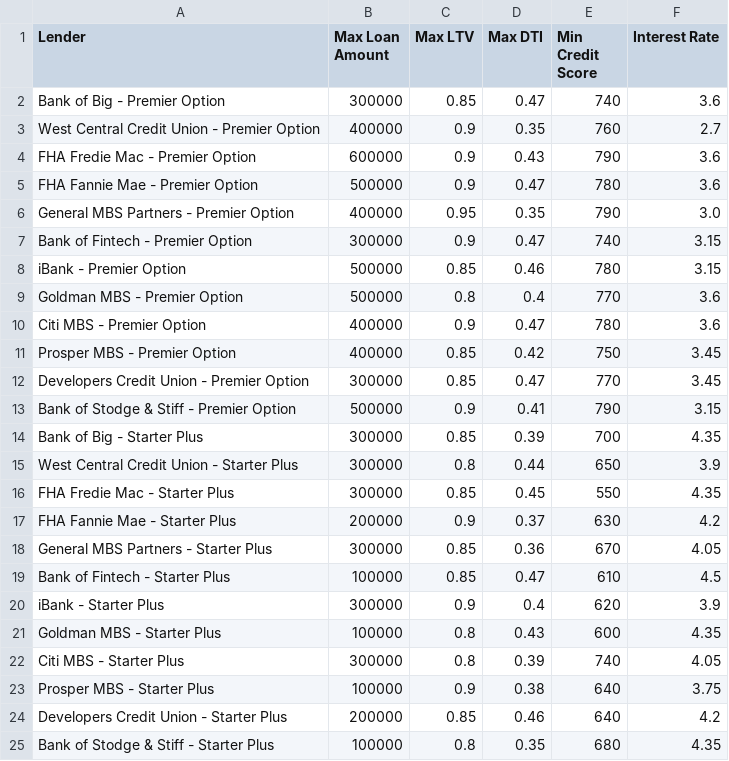
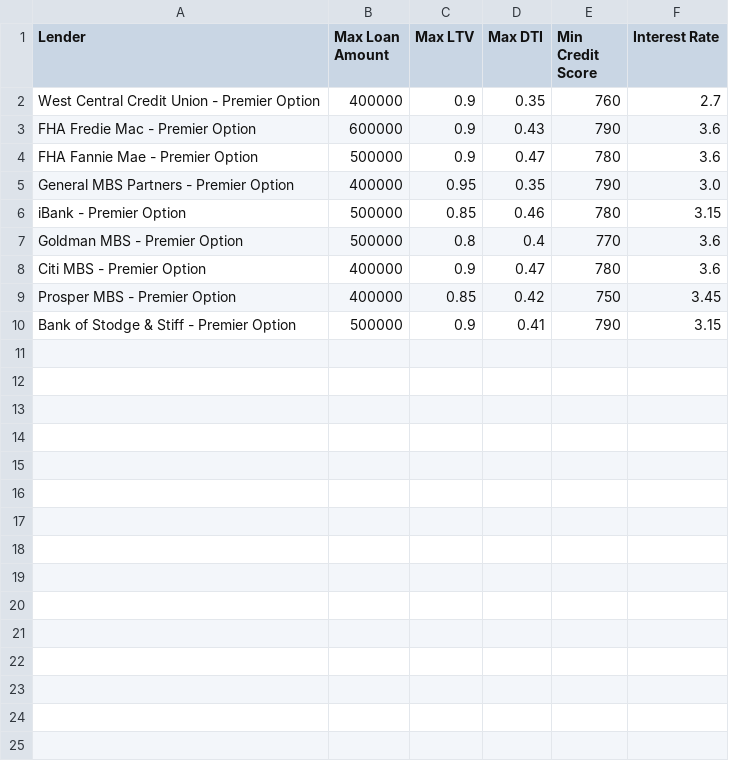
Before and after one commit to cbsandiego/loan_qualifier_app, a CSV file: data/qualifying_loans.csv, drawn as a sheet; the diff names each change by its address in the sheet, - before the commit and + after, or states it on an @@ line.

Commit message:
testing CSV output location

```diff
--- a/data/qualifying_loans.csv
+++ b/data/qualifying_loans.csv
-row 2: Bank of Big - Premier Option | 300000 | 0.85 | 0.47 | 740 | 3.6
-row 7: Bank of Fintech - Premier Option | 300000 | 0.9 | 0.47 | 740 | 3.15
-row 12: Developers Credit Union - Premier Option | 300000 | 0.85 | 0.47 | 770 | 3.45
-row 14: Bank of Big - Starter Plus | 300000 | 0.85 | 0.39 | 700 | 4.35
-row 15: West Central Credit Union - Starter Plus | 300000 | 0.8 | 0.44 | 650 | 3.9
-row 16: FHA Fredie Mac - Starter Plus | 300000 | 0.85 | 0.45 | 550 | 4.35
-row 17: FHA Fannie Mae - Starter Plus | 200000 | 0.9 | 0.37 | 630 | 4.2
-row 18: General MBS Partners - Starter Plus | 300000 | 0.85 | 0.36 | 670 | 4.05
-row 19: Bank of Fintech - Starter Plus | 100000 | 0.85 | 0.47 | 610 | 4.5
-row 20: iBank - Starter Plus | 300000 | 0.9 | 0.4 | 620 | 3.9
-row 21: Goldman MBS - Starter Plus | 100000 | 0.8 | 0.43 | 600 | 4.35
-row 22: Citi MBS - Starter Plus | 300000 | 0.8 | 0.39 | 740 | 4.05
-row 23: Prosper MBS - Starter Plus | 100000 | 0.9 | 0.38 | 640 | 3.75
-row 24: Developers Credit Union - Starter Plus | 200000 | 0.85 | 0.46 | 640 | 4.2
-row 25: Bank of Stodge & Stiff - Starter Plus | 100000 | 0.8 | 0.35 | 680 | 4.35
```
